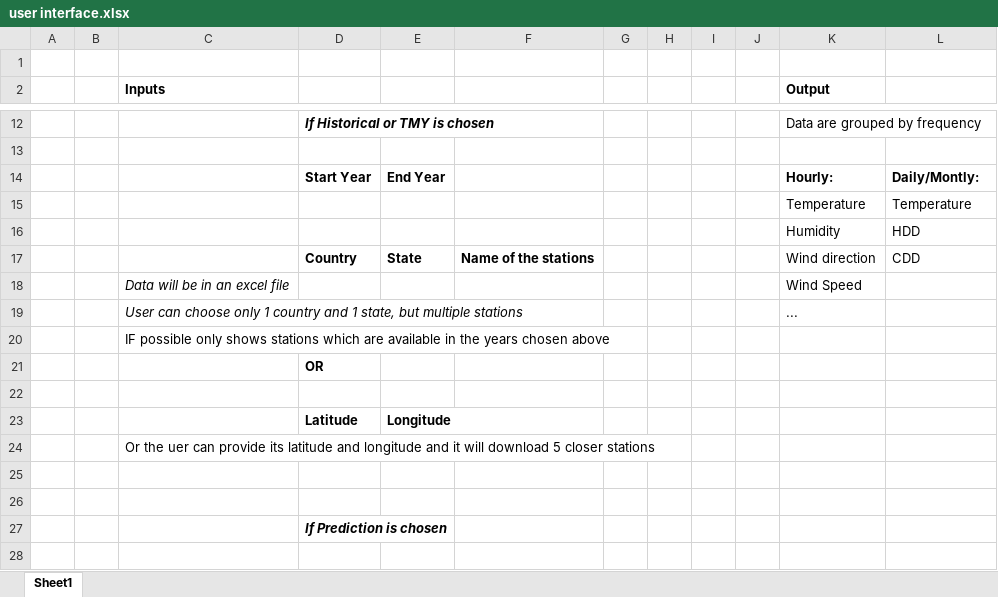
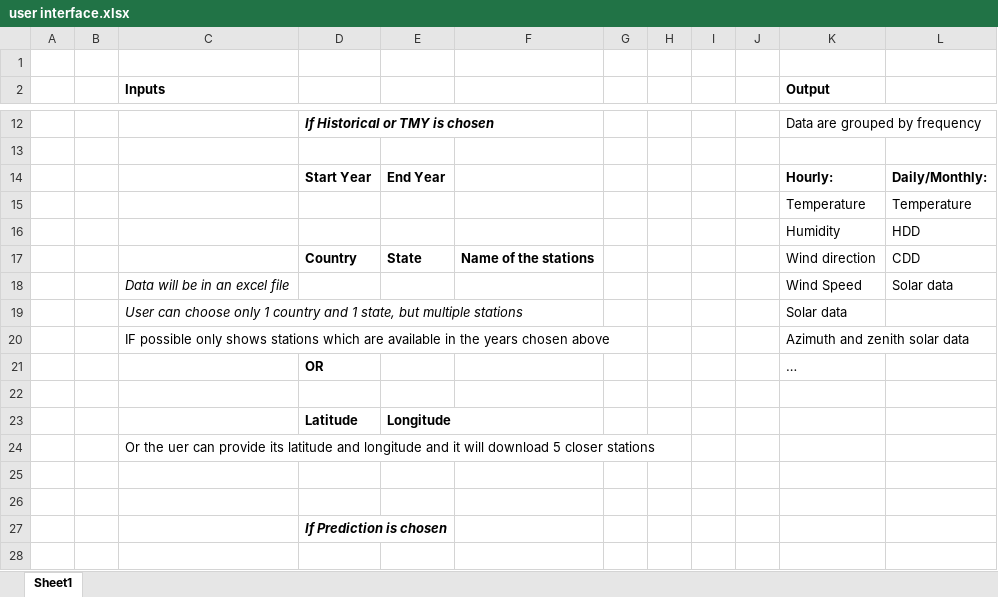
Before and after one commit to jmarrec/pygsod, an Excel workbook: user interface.xlsx, sheet Sheet1, drawn as a sheet; only a part is shown, gaps mark what is left out; values as stored, in another font and other column widths than the file's, no borders; the diff names each change by its address in the sheet, - before the commit and + after, or states it on an @@ line.

```diff
--- a/user interface.xlsx (sheet Sheet1)
+++ b/user interface.xlsx (sheet Sheet1)
-L14: Daily/Montly:
+L14: Daily/Monthly:
-L18: (empty)
+L18: Solar data
-K19 (Output): ...
+K19 (Output): Solar data
-K20 (Output): (empty)
+K20 (Output): Azimuth and zenith solar data
-K21 (Output): (empty)
+K21 (Output): …
```
Also changed, not shown: 1 other file.
